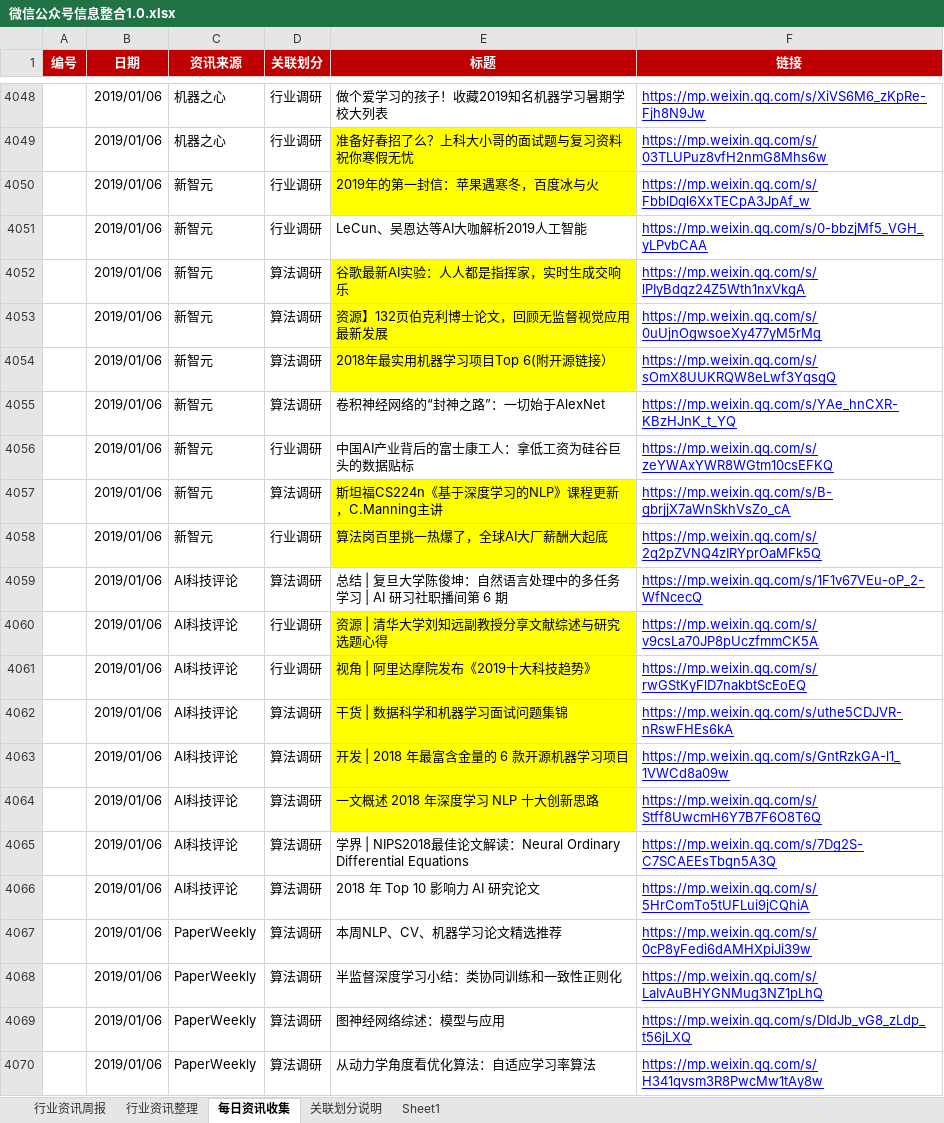
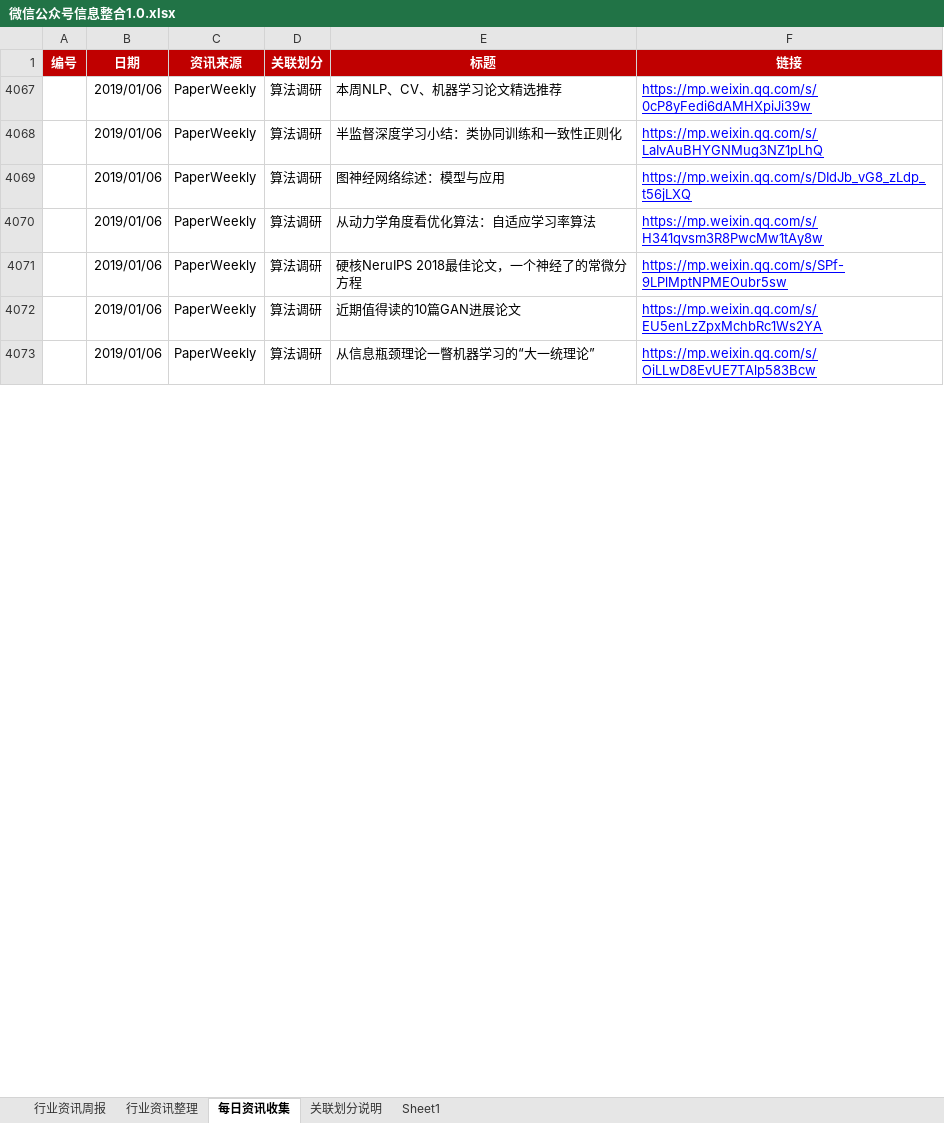
Before and after one commit to Johnqiu123/TradeInformation, an Excel workbook: 微信公众号信息整合1.0.xlsx, sheet 每日资讯收集, drawn as a sheet; only a part is shown, gaps mark what is left out; the shorter side is filled out with more unchanged rows; values as stored, in another font and other column widths than the file's, no borders; removed rows and columns are numbered as before the commit, all else as after; the diff covers the shown part only; the diff names each change by its address in the sheet, - before the commit and + after, or states it on an @@ line.

Commit message:
20190120更新
20190120更新

```diff
--- a/微信公众号信息整合1.0.xlsx (sheet 每日资讯收集)
+++ b/微信公众号信息整合1.0.xlsx (sheet 每日资讯收集)
@@ row 4048 hidden:  | 2019/01/06 | 机器之心 | 行业调研 | 做个爱学习的孩子！收藏2019知名机器学习暑期学校大列表 | https://mp.weixin.qq.com/s/XiVS6M6_zKpRe-Fjh8N9Jw @@
@@ row 4049 hidden:  | 2019/01/06 | 机器之心 | 行业调研 | 准备好春招了么？上科大小哥的面试题与复习资料祝你寒假无忧 | https://mp.weixin.qq.com/s/03TLUPuz8vfH2nmG8Mhs6w @@
@@ row 4050 hidden:  | 2019/01/06 | 新智元 | 行业调研 | 2019年的第一封信：苹果遇寒冬，百度冰与火 | https://mp.weixin.qq.com/s/FbblDql6XxTECpA3JpAf_w @@
@@ row 4051 hidden:  | 2019/01/06 | 新智元 | 行业调研 | LeCun、吴恩达等AI大咖解析2019人工智能 | https://mp.weixin.qq.com/s/0-bbzjMf5_VGH_yLPvbCAA @@
@@ row 4052 hidden:  | 2019/01/06 | 新智元 | 算法调研 | 谷歌最新AI实验：人人都是指挥家，实时生成交响乐 | https://mp.weixin.qq.com/s/lPIyBdqz24Z5Wth1nxVkgA @@
@@ row 4053 hidden:  | 2019/01/06 | 新智元 | 算法调研 | 资源】132页伯克利博士论文，回顾无监督视觉应用最新发展 | https://mp.weixin.qq.com/s/0uUjnOgwsoeXy477yM5rMg @@
@@ row 4054 hidden:  | 2019/01/06 | 新智元 | 算法调研 | 2018年最实用机器学习项目Top 6(附开源链接） | https://mp.weixin.qq.com/s/sOmX8UUKRQW8eLwf3YqsgQ @@
@@ row 4055 hidden:  | 2019/01/06 | 新智元 | 算法调研 | 卷积神经网络的“封神之路”：一切始于AlexNet | https://mp.weixin.qq.com/s/YAe_hnCXR-KBzHJnK_t_YQ @@
@@ row 4056 hidden:  | 2019/01/06 | 新智元 | 行业调研 | 中国AI产业背后的富士康工人：拿低工资为硅谷巨头的数据贴标 | https://mp.weixin.qq.com/s/zeYWAxYWR8WGtm10csEFKQ @@
@@ row 4057 hidden:  | 2019/01/06 | 新智元 | 算法调研 | 斯坦福CS224n《基于深度学习的NLP》课程更新，C.Manning主讲 | https://mp.weixin.qq.com/s/B-gbrjjX7aWnSkhVsZo_cA @@
@@ row 4058 hidden:  | 2019/01/06 | 新智元 | 行业调研 | 算法岗百里挑一热爆了，全球AI大厂薪酬大起底 | https://mp.weixin.qq.com/s/2q2pZVNQ4zIRYprOaMFk5Q @@
@@ row 4059 hidden:  | 2019/01/06 | AI科技评论 | 算法调研 | 总结 | 复旦大学陈俊坤：自然语言处理中的多任务学习 | AI 研习社职播间第 6 期 | https://mp.weixin.qq.com/s/1F1v67VEu-oP_2-WfNcecQ @@
@@ row 4060 hidden:  | 2019/01/06 | AI科技评论 | 行业调研 | 资源 | 清华大学刘知远副教授分享文献综述与研究选题心得 | https://mp.weixin.qq.com/s/v9csLa70JP8pUczfmmCK5A @@
@@ row 4061 hidden:  | 2019/01/06 | AI科技评论 | 行业调研 | 视角 | 阿里达摩院发布《2019十大科技趋势》 | https://mp.weixin.qq.com/s/rwGStKyFlD7nakbtScEoEQ @@
@@ row 4062 hidden:  | 2019/01/06 | AI科技评论 | 算法调研 | 干货 | 数据科学和机器学习面试问题集锦 | https://mp.weixin.qq.com/s/uthe5CDJVR-nRswFHEs6kA @@
@@ row 4063 hidden:  | 2019/01/06 | AI科技评论 | 算法调研 | 开发 | 2018 年最富含金量的 6 款开源机器学习项目 | https://mp.weixin.qq.com/s/GntRzkGA-l1_1VWCd8a09w @@
@@ row 4064 hidden:  | 2019/01/06 | AI科技评论 | 算法调研 | 一文概述 2018 年深度学习 NLP 十大创新思路 | https://mp.weixin.qq.com/s/Stff8UwcmH6Y7B7F6O8T6Q @@
@@ row 4065 hidden:  | 2019/01/06 | AI科技评论 | 算法调研 | 学界 | NIPS2018最佳论文解读：Neural Ordinary Differential Equations | https://mp.weixin.qq.com/s/7Dg2S-C7SCAEEsTbgn5A3Q @@
@@ row 4066 hidden:  | 2019/01/06 | AI科技评论 | 算法调研 | 2018 年 Top 10 影响力 AI 研究论文 | https://mp.weixin.qq.com/s/5HrComTo5tUFLui9jCQhiA @@
```
Also changed, not shown: 4 added rows and 10 hidden or unhidden rows elsewhere in this sheet, sheet 行业资讯周报, hidden cells.
